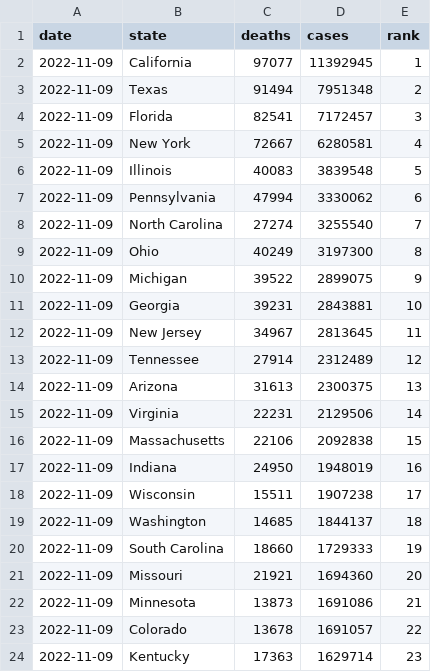
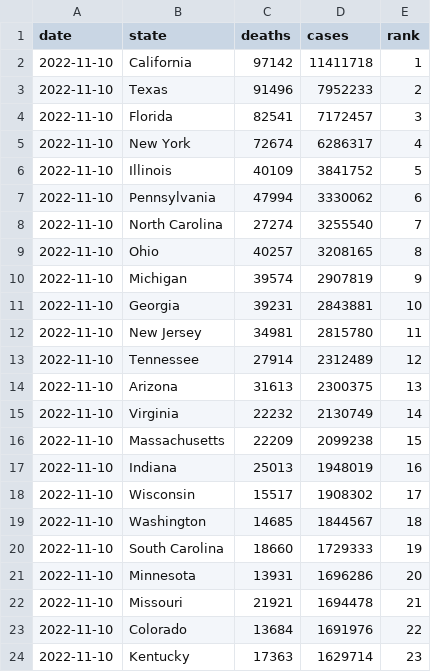
Before and after one commit to kaogilvie/kaogilvie.github.io, a CSV file: totals_by_state.csv, drawn as a sheet; only a part is shown; the diff covers the shown part only.

Commit message:
Data update 2022-11-12 00:19:55.289877

```diff
--- a/totals_by_state.csv
+++ b/totals_by_state.csv
@@ -1,24 +1,24 @@
 date,state,deaths,cases,rank
-2022-11-09,California,97077,11392945,1
-2022-11-09,Texas,91494,7951348,2
-2022-11-09,Florida,82541,7172457,3
-2022-11-09,New York,72667,6280581,4
-2022-11-09,Illinois,40083,3839548,5
-2022-11-09,Pennsylvania,47994,3330062,6
-2022-11-09,North Carolina,27274,3255540,7
-2022-11-09,Ohio,40249,3197300,8
-2022-11-09,Michigan,39522,2899075,9
-2022-11-09,Georgia,39231,2843881,10
-2022-11-09,New Jersey,34967,2813645,11
-2022-11-09,Tennessee,27914,2312489,12
-2022-11-09,Arizona,31613,2300375,13
-2022-11-09,Virginia,22231,2129506,14
-2022-11-09,Massachusetts,22106,2092838,15
-2022-11-09,Indiana,24950,1948019,16
-2022-11-09,Wisconsin,15511,1907238,17
-2022-11-09,Washington,14685,1844137,18
-2022-11-09,South Carolina,18660,1729333,19
-2022-11-09,Missouri,21921,1694360,20
-2022-11-09,Minnesota,13873,1691086,21
-2022-11-09,Colorado,13678,1691057,22
-2022-11-09,Kentucky,17363,1629714,23
+2022-11-10,California,97142,11411718,1
+2022-11-10,Texas,91496,7952233,2
+2022-11-10,Florida,82541,7172457,3
+2022-11-10,New York,72674,6286317,4
+2022-11-10,Illinois,40109,3841752,5
+2022-11-10,Pennsylvania,47994,3330062,6
+2022-11-10,North Carolina,27274,3255540,7
+2022-11-10,Ohio,40257,3208165,8
+2022-11-10,Michigan,39574,2907819,9
+2022-11-10,Georgia,39231,2843881,10
+2022-11-10,New Jersey,34981,2815780,11
+2022-11-10,Tennessee,27914,2312489,12
+2022-11-10,Arizona,31613,2300375,13
+2022-11-10,Virginia,22232,2130749,14
+2022-11-10,Massachusetts,22209,2099238,15
+2022-11-10,Indiana,25013,1948019,16
+2022-11-10,Wisconsin,15517,1908302,17
+2022-11-10,Washington,14685,1844567,18
+2022-11-10,South Carolina,18660,1729333,19
+2022-11-10,Minnesota,13931,1696286,20
+2022-11-10,Missouri,21921,1694478,21
+2022-11-10,Colorado,13684,1691976,22
+2022-11-10,Kentucky,17363,1629714,23
```
Also changed, not shown: 64 edited cells elsewhere in this file.
